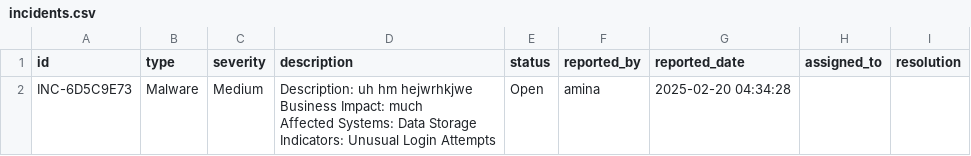
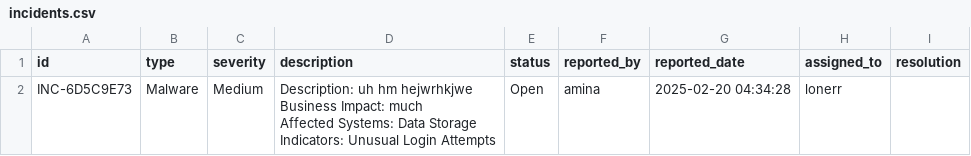
Before and after one commit to aaminahhkhan/CyberIncidentTracker, a CSV file: data/incidents.csv, drawn as a sheet.

Commit message:
User checkpoint: Add 'lonerr' field to incidents.csv

```diff
--- a/data/incidents.csv
+++ b/data/incidents.csv
@@ -1,7 +1,7 @@
 id,type,severity,description,status,reported_by,reported_date,assigned_to,resolution
-INC-6D5C9E73,Malware,Medium,"Description: uh hm hejwrhkjwe
-
-                Business Impact: much
-
-                Affected Systems: Data Storage
-                Indicators: Unusual Login Attempts",Open,amina,2025-02-20 04:34:28,,
+INC-6D5C9E73,Malware,Medium,"Description: uh hm hejwrhkjwe
+
+                Business Impact: much
+
+                Affected Systems: Data Storage
+                Indicators: Unusual Login Attempts",Open,amina,2025-02-20 04:34:28,lonerr,
```
